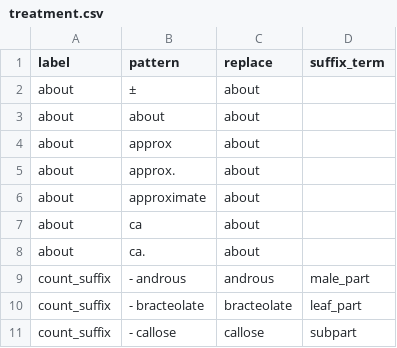
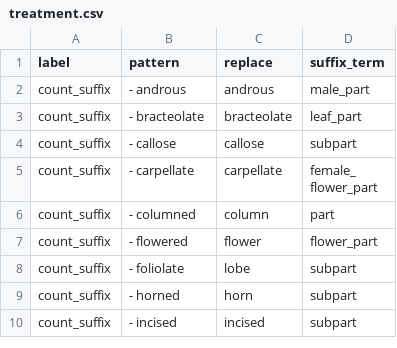
Before and after one commit to rafelafrance/traiter_plant_patterns, a CSV file: plants/pylib/vocabulary/treatment.csv, drawn as a sheet; only a part is shown; the shorter side is filled out with more unchanged rows.

Commit message:
Minor updates patterns

```diff
--- a/plants/pylib/vocabulary/treatment.csv
+++ b/plants/pylib/vocabulary/treatment.csv
@@ -1,9 +1,2 @@
 label,pattern,replace,suffix_term
-about,±,about,
-about,about,about,
-about,approx,about,
-about,approx.,about,
-about,approximate,about,
-about,ca,about,
-about,ca.,about,
 count_suffix,- androus,androus,male_part
```
Also changed, not shown: 4 other files.
